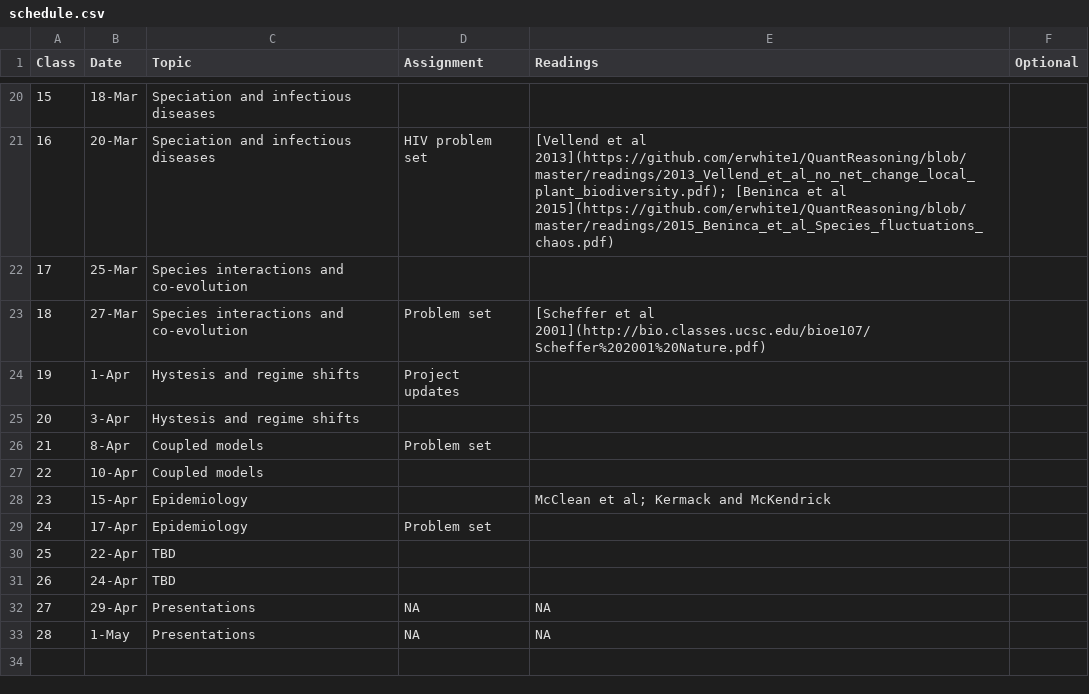
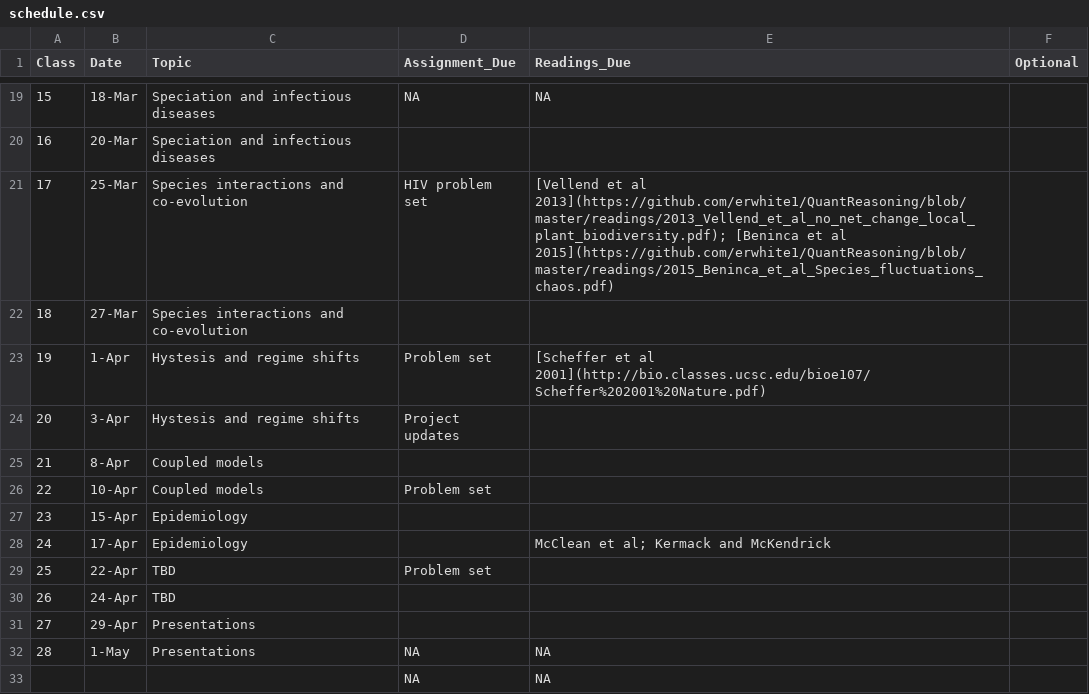
Before and after one commit to eastonwhite/QuantReasoning, a CSV file: schedule.csv, drawn as a sheet; only a part is shown, gaps mark what is left out; addresses are those after the commit; the diff covers the shown part only; the diff names each change by its address in the sheet, - before the commit and + after, or states it on an @@ line.

```diff
--- a/schedule.csv
+++ b/schedule.csv
-D1: Assignment
+D1: Assignment_Due
-E1: Readings
+E1: Readings_Due
-D19 (Assignment_Due): (empty)
+D19 (Assignment_Due): NA
-E19 (Readings_Due): (empty)
+E19 (Readings_Due): NA
-D20 (Assignment_Due): HIV problem set
+D20 (Assignment_Due): (empty)
-E20 (Readings_Due): [Vellend et al 2013](https://github.com/erwhite1/QuantReasoning/blob/master/readings/2013_Vellend_et_al_no_net_change_local_plant_biodiversity.pdf); [Beninca et al 2015](https://github.com/erwhite1/QuantReasoning/blob/master/readings/2015_Beninca_et_al_Species_fluctuations_chaos.pdf)
+E20 (Readings_Due): (empty)
-D21 (Assignment_Due): (empty)
+D21 (Assignment_Due): HIV problem set
-E21 (Readings_Due): (empty)
+E21 (Readings_Due): [Vellend et al 2013](https://github.com/erwhite1/QuantReasoning/blob/master/readings/2013_Vellend_et_al_no_net_change_local_plant_biodiversity.pdf); [Beninca et al 2015](https://github.com/erwhite1/QuantReasoning/blob/master/readings/2015_Beninca_et_al_Species_fluctuations_chaos.pdf)
-D22 (Assignment_Due): Problem set
+D22 (Assignment_Due): (empty)
-E22 (Readings_Due): [Scheffer et al 2001](http://bio.classes.ucsc.edu/bioe107/Scheffer%202001%20Nature.pdf)
+E22 (Readings_Due): (empty)
-D23 (Assignment_Due): Project updates
+D23 (Assignment_Due): Problem set
-E23 (Readings_Due): (empty)
+E23 (Readings_Due): [Scheffer et al 2001](http://bio.classes.ucsc.edu/bioe107/Scheffer%202001%20Nature.pdf)
-D24 (Assignment_Due): (empty)
+D24 (Assignment_Due): Project updates
-D25 (Assignment_Due): Problem set
+D25 (Assignment_Due): (empty)
-D26 (Assignment_Due): (empty)
+D26 (Assignment_Due): Problem set
-E27 (Readings_Due): McClean et al; Kermack and McKendrick
+E27 (Readings_Due): (empty)
-D28 (Assignment_Due): Problem set
+D28 (Assignment_Due): (empty)
-E28 (Readings_Due): (empty)
+E28 (Readings_Due): McClean et al; Kermack and McKendrick
-D29 (Assignment_Due): (empty)
+D29 (Assignment_Due): Problem set
-D31 (Assignment_Due): NA
+D31 (Assignment_Due): (empty)
-E31 (Readings_Due): NA
+E31 (Readings_Due): (empty)
+row 33:  |  |  | NA | NA
```
Also changed, not shown: 1 removed row and 31 edited cells elsewhere in this file, 9 other files.
